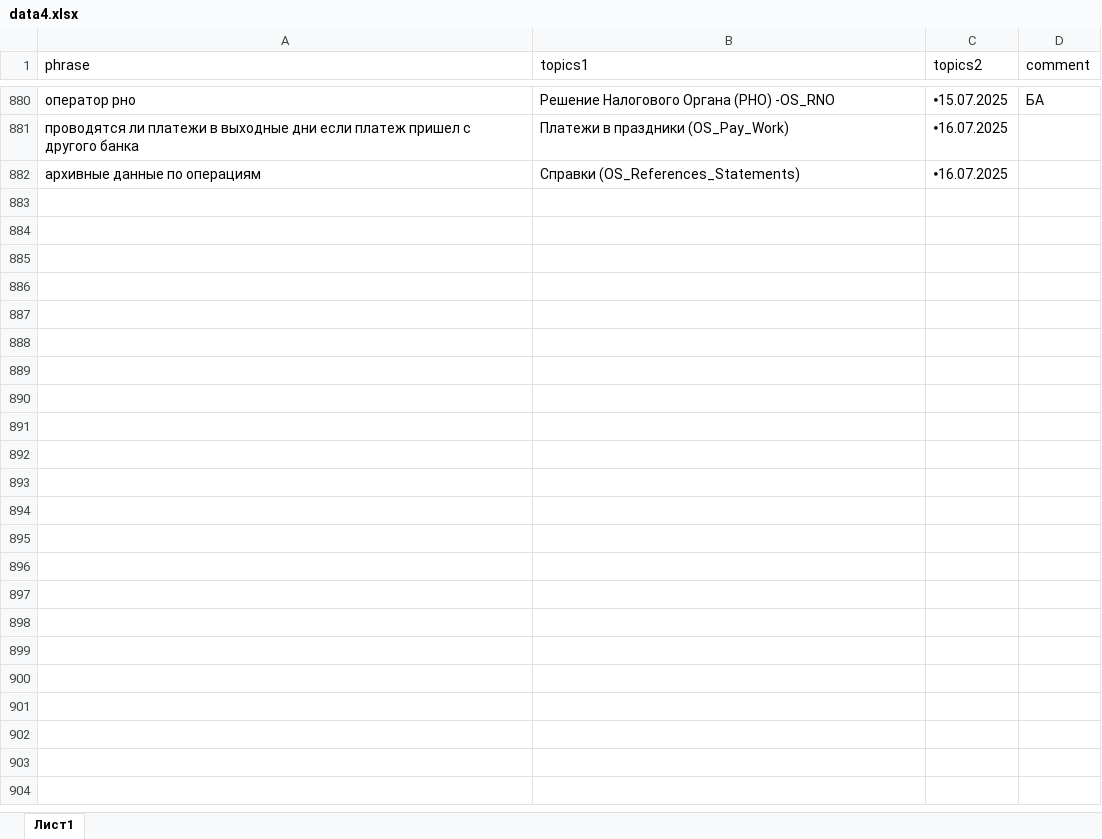
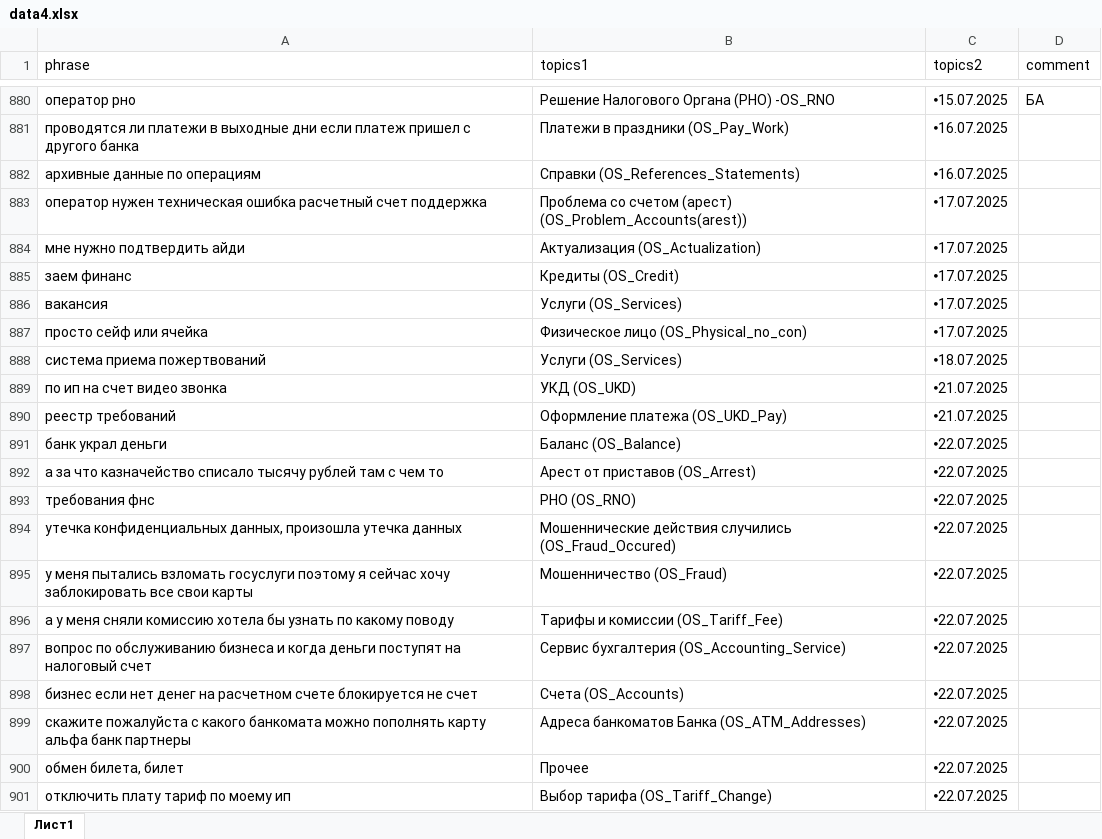
Before and after one commit to codskxqq5/razmetka-assistantskx, an Excel workbook: data4.xlsx, sheet Лист1, drawn as a sheet; only a part is shown, gaps mark what is left out; values as stored, in another font and other column widths than the file's, no borders; charts and pictures not drawn; the diff covers the shown part only; the diff names each change by its address in the sheet, - before the commit and + after, or states it on an @@ line.

Commit message:
Add files via upload

```diff
--- a/data4.xlsx (sheet Лист1)
+++ b/data4.xlsx (sheet Лист1)
+row 883: оператор нужен техническая ошибка расчетный счет поддержка | Проблема со счетом (арест) (OS_Problem_Accounts(arest)) | 🞄17.07.2025
+row 884: мне нужно подтвердить айди | Актуализация (OS_Actualization) | 🞄17.07.2025
+row 885: заем финанс | Кредиты (OS_Credit) | 🞄17.07.2025
+row 886: вакансия | Услуги (OS_Services) | 🞄17.07.2025
+row 887: просто сейф или ячейка | Физическое лицо (OS_Physical_no_con) | 🞄17.07.2025
+row 888: система приема пожертвований | Услуги (OS_Services) | 🞄18.07.2025
+row 889: по ип на счет видео звонка | УКД (OS_UKD) | 🞄21.07.2025
+row 890: реестр требований | Оформление платежа (OS_UKD_Pay) | 🞄21.07.2025
+row 891: банк украл деньги | Баланс (OS_Balance) | 🞄22.07.2025
+row 892: а за что казначейство списало тысячу рублей там с чем то | Арест от приставов (OS_Arrest) | 🞄22.07.2025
+row 893: требования фнс | РНО (OS_RNO) | 🞄22.07.2025
+row 894: утечка конфиденциальных данных, произошла утечка данных | Мошеннические действия случились (OS_Fraud_Occured) | 🞄22.07.2025
+row 895: у меня пытались взломать госуслуги поэтому я сейчас хочу заблокировать все свои карты | Мошенничество (OS_Fraud) | 🞄22.07.2025
+row 896: а у меня сняли комиссию хотела бы узнать по какому поводу | Тарифы и комиссии (OS_Tariff_Fee) | 🞄22.07.2025
+row 897: вопрос по обслуживанию бизнеса и когда деньги поступят на налоговый счет | Сервис бухгалтерия (OS_Accounting_Service) | 🞄22.07.2025
+row 898: бизнес если нет денег на расчетном счете блокируется не счет | Счета (OS_Accounts) | 🞄22.07.2025
+row 899: скажите пожалуйста с какого банкомата можно пополнять карту альфа банк партнеры | Адреса банкоматов Банка (OS_ATM_Addresses) | 🞄22.07.2025
+row 900: обмен билета, билет | Прочее | 🞄22.07.2025
+row 901: отключить плату тариф по моему ип | Выбор тарифа (OS_Tariff_Change) | 🞄22.07.2025
```
Also changed, not shown: 16 added rows elsewhere in this sheet.
